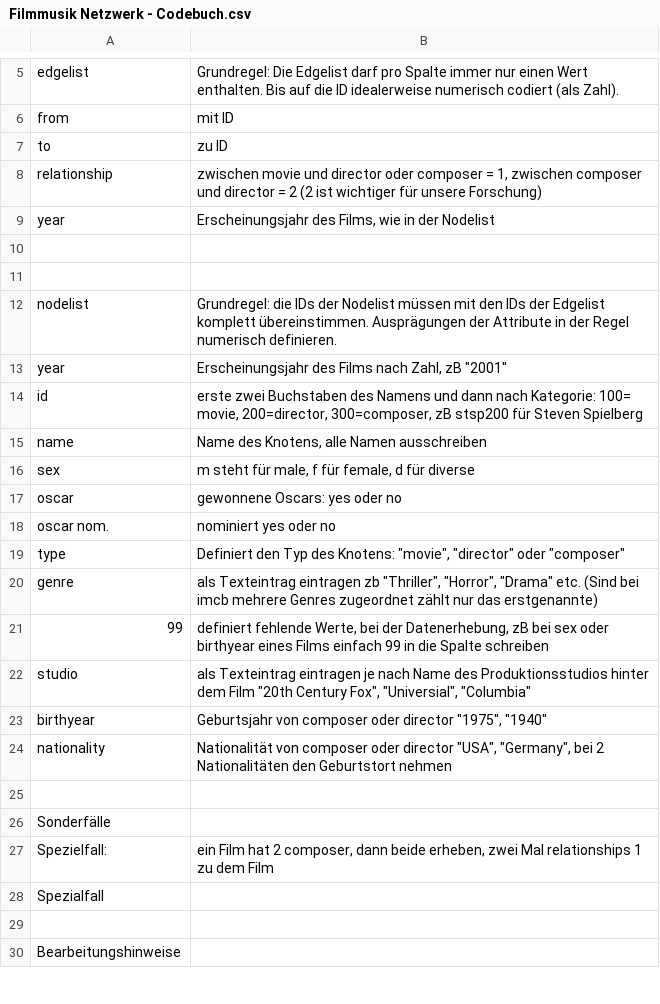
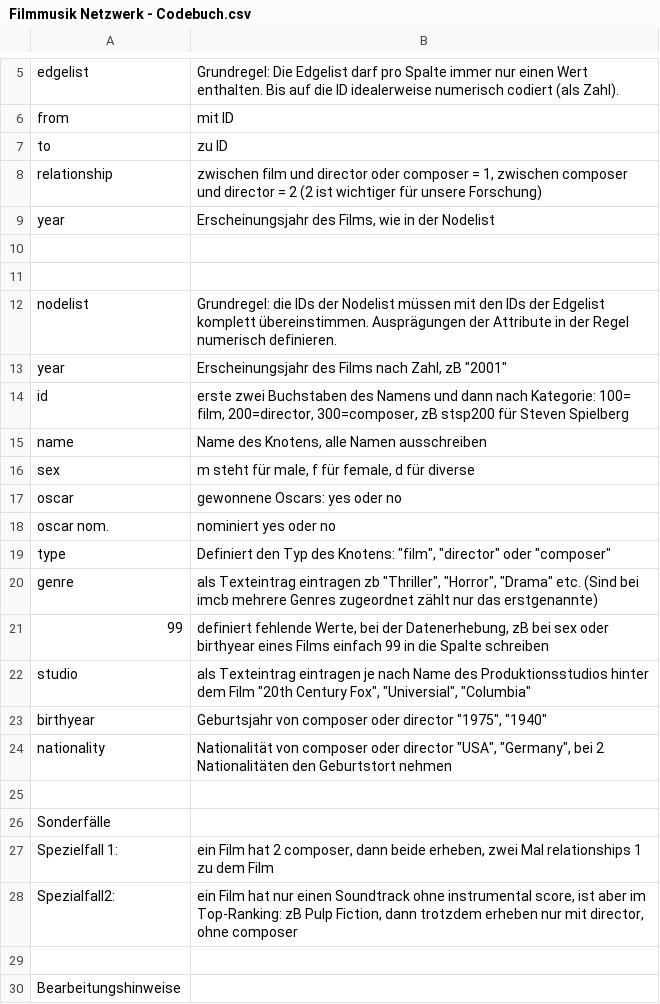
Before and after one commit to st106uni/Pretest-Netzwerkanalyse-Filmmusik-imdb, a CSV file: Filmmusik Netzwerk - Codebuch.csv, drawn as a sheet; only a part is shown, gaps mark what is left out.

Commit message:
Update Filmmusik Netzwerk - Codebuch.csv

```diff
--- a/Filmmusik Netzwerk - Codebuch.csv
+++ b/Filmmusik Netzwerk - Codebuch.csv
@@ -7,3 +7,3 @@ from,mit ID
 to ,zu ID
-relationship,"zwischen movie und director oder composer = 1, zwischen composer und director = 2 (2 ist wichtiger für unsere Forschung)"
+relationship,"zwischen film und director oder composer = 1, zwischen composer und director = 2 (2 ist wichtiger für unsere Forschung)"
 year,"Erscheinungsjahr des Films, wie in der Nodelist"
@@ -13,3 +13,3 @@ nodelist,Grundregel: die IDs der Nodelist müssen mit den IDs der Edgelist kompl
 year,"Erscheinungsjahr des Films nach Zahl, zB ""2001"""
-id,"erste zwei Buchstaben des Namens und dann nach Kategorie: 100= movie, 200=director, 300=composer, zB stsp200 für Steven Spielberg"
+id,"erste zwei Buchstaben des Namens und dann nach Kategorie: 100= film, 200=director, 300=composer, zB stsp200 für Steven Spielberg"
 name,"Name des Knotens, alle Namen ausschreiben"
@@ -18,3 +18,3 @@ oscar,gewonnene Oscars: yes oder no
 oscar nom.,nominiert yes oder no
-type,"Definiert den Typ des Knotens: ""movie"", ""director"" oder ""composer"""
+type,"Definiert den Typ des Knotens: ""film"", ""director"" oder ""composer"""
 genre,"als Texteintrag eintragen zb ""Thriller"", ""Horror"", ""Drama"" etc. (Sind bei imcb mehrere Genres zugeordnet zählt nur das erstgenannte)"
@@ -26,4 +26,4 @@ nationality,"Nationalität von composer oder director ""USA"", ""Germany"", bei
 Sonderfälle,
-Spezielfall:,"ein Film hat 2 composer, dann beide erheben, zwei Mal relationships 1 zu dem Film"
-Spezialfall,
+Spezielfall 1:,"ein Film hat 2 composer, dann beide erheben, zwei Mal relationships 1 zu dem Film"
+Spezialfall2:,"ein Film hat nur einen Soundtrack ohne instrumental score, ist aber im Top-Ranking: zB Pulp Fiction, dann trotzdem erheben nur mit director, ohne composer"
 ,
```
